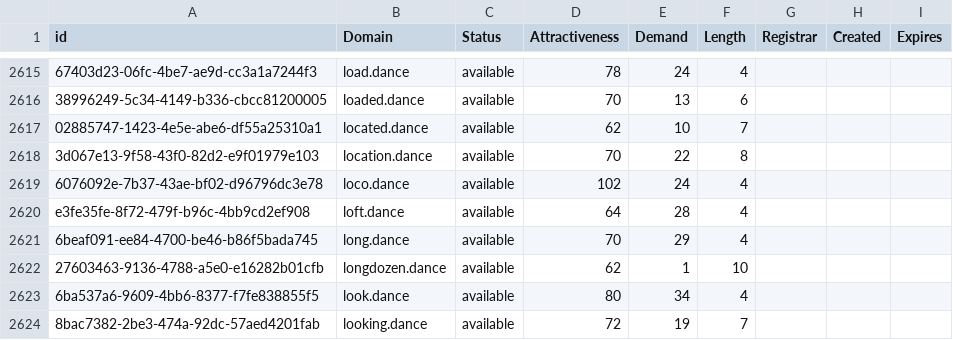
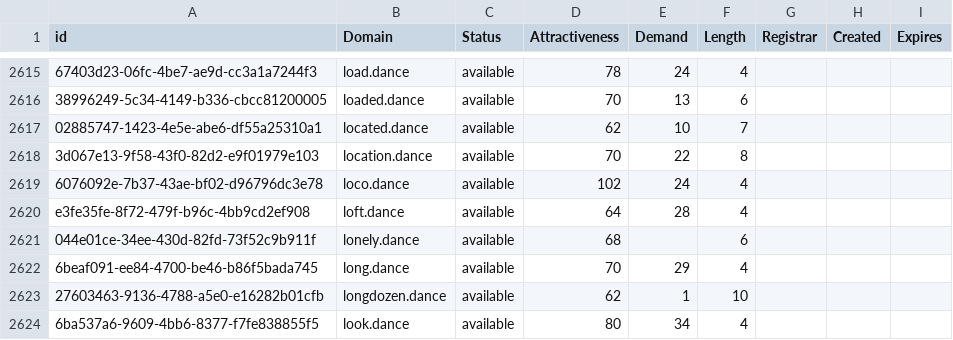
Before and after one commit to UniqueDomains/dance-oneword-domains, a CSV file: dance.csv, drawn as a sheet; only a part is shown, gaps mark what is left out; the shorter side is filled out with more unchanged rows; the diff names each change by its address in the sheet, - before the commit and + after, or states it on an @@ line.

Commit message:
Domains update

```diff
--- a/dance.csv
+++ b/dance.csv
+row 2621: 044e01ce-34ee-430d-82fd-73f52c9b911f | lonely.dance | available | 68 |  | 6
```
Also changed, not shown: 2 other files.
